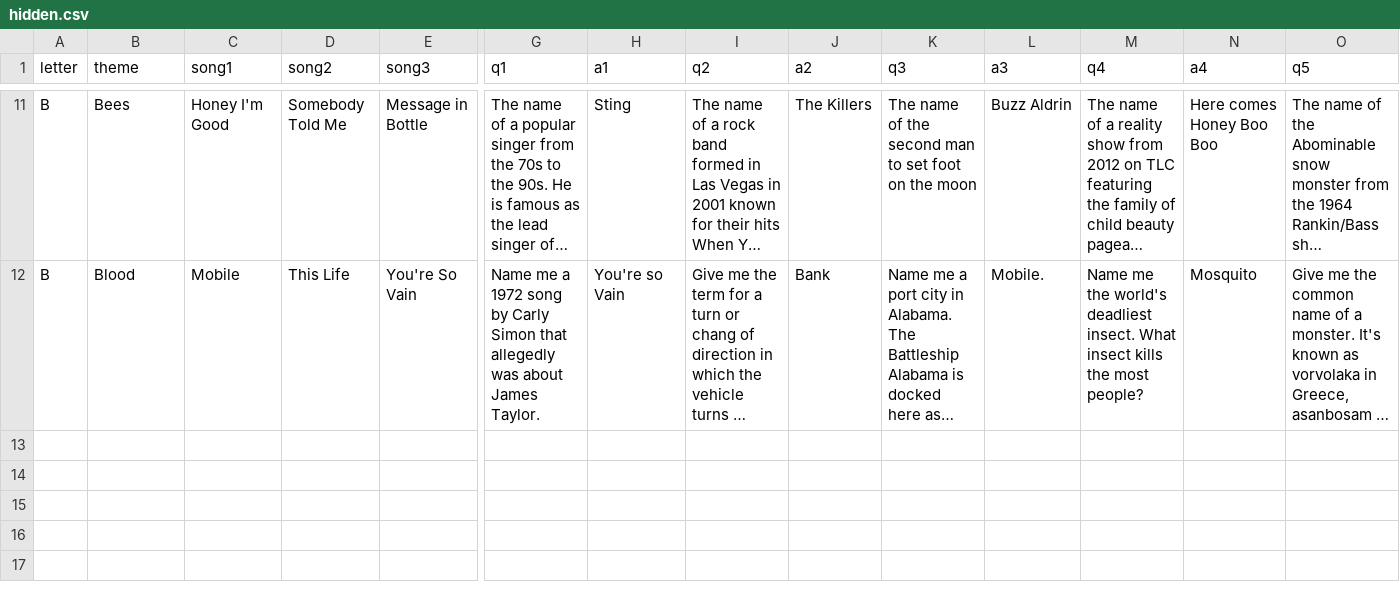
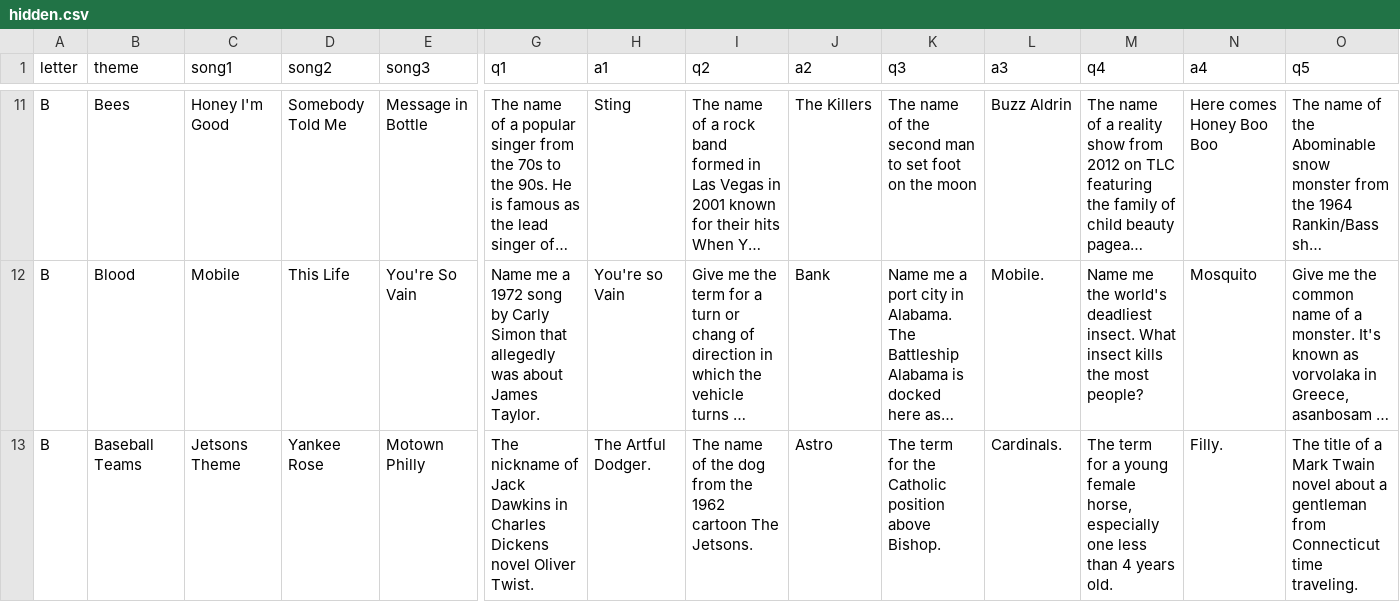
Before and after one commit to BOUCKY/Trivia_FAQtory, a CSV file: server/hidden.csv, drawn as a sheet; only a part is shown, gaps mark what is left out; long unchanged cells end in …; rows hold the shown columns only; the diff names each change by its address in the sheet, - before the commit and + after, or states it on an @@ line.

```diff
--- a/server/hidden.csv
+++ b/server/hidden.csv
+row 13: B | Baseball Teams | Jetsons Theme | Yankee Rose | Motown Philly | The nickname of Jack Dawkins in Charles Dickens novel Oliver Twist. | The Artful Dodger. | The name of the dog from the 1962 cartoon The Jetsons. | Astro | The term for the Catholic position above Bishop. | Cardinals. | The term for a young female horse, especially one less than 4 years old. | Filly. | The title of a Mark Twain novel about a gentleman from Connecticut time traveling.
```
Also changed, not shown: server/player_chosen.csv, server/trivia.csv.
